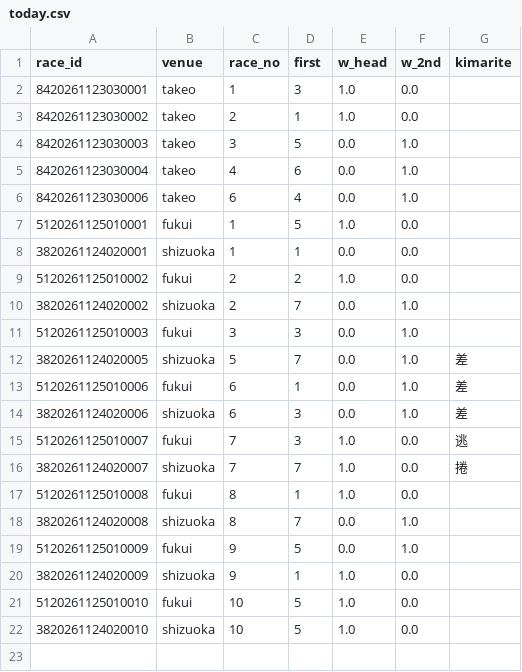
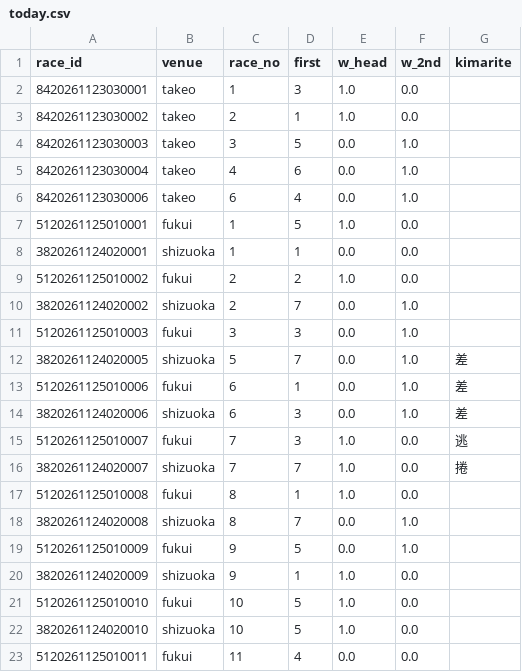
Before and after one commit to basebull120809-boop/keirin-ev, a CSV file: data/live/2026-11-25/today.csv, drawn as a sheet; the diff names each change by its address in the sheet, - before the commit and + after, or states it on an @@ line.

```diff
--- a/data/live/2026-11-25/today.csv
+++ b/data/live/2026-11-25/today.csv
+row 23: 5120261125010011 | fukui | 11 | 4 | 0.0 | 0.0
```
Also changed, not shown: data/live/2026-11-25/results.csv, 2 other files.
